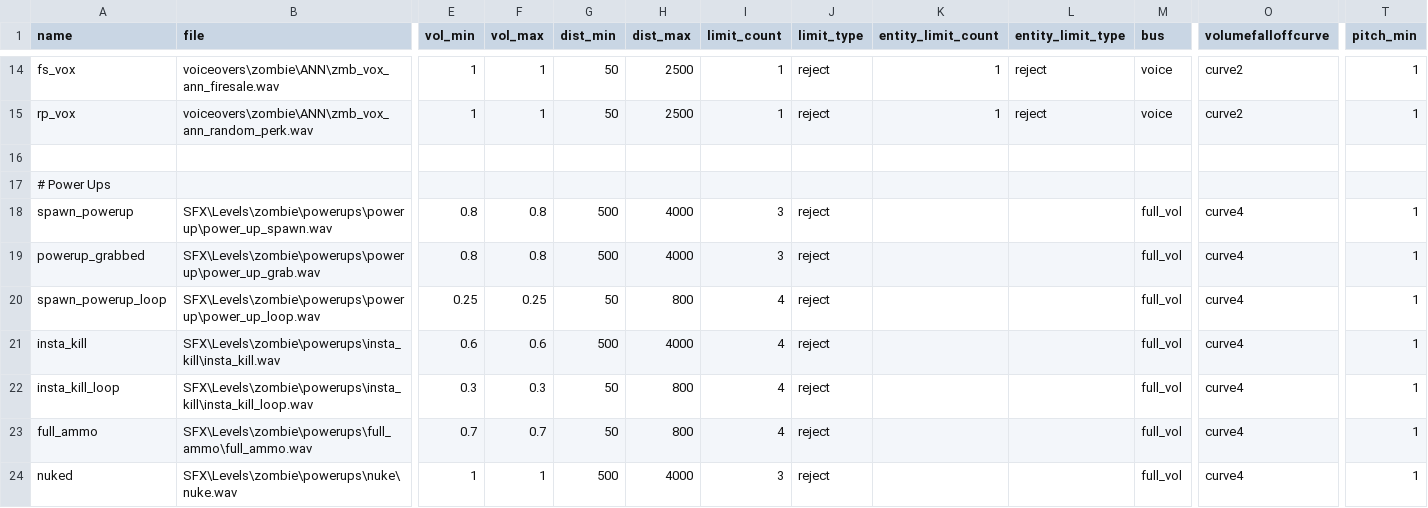
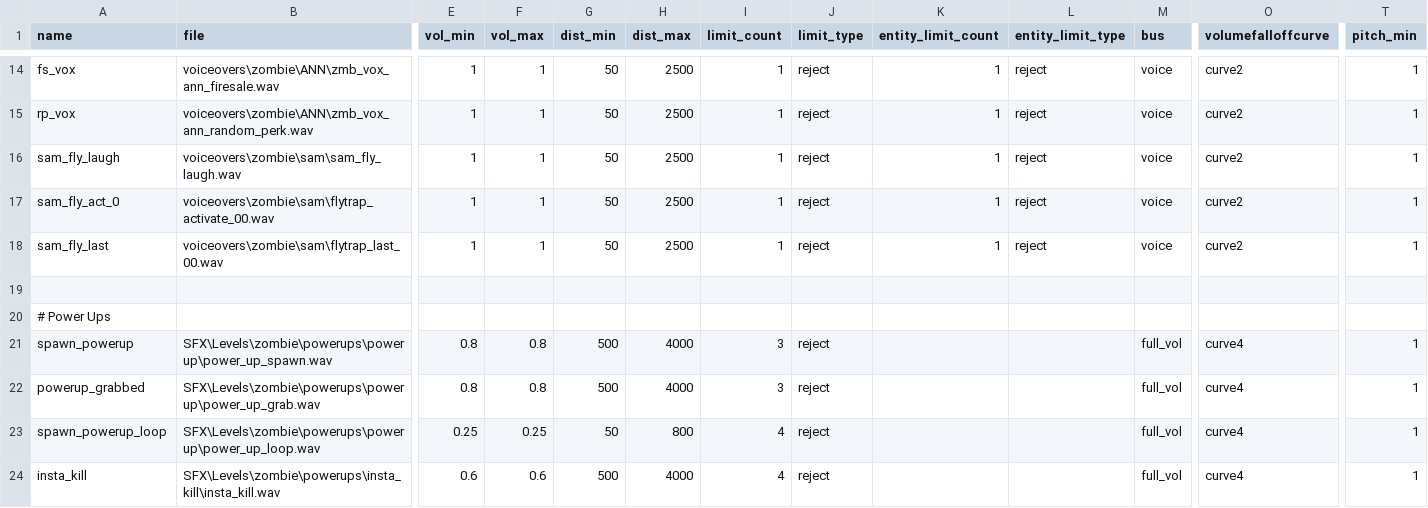
Before and after one commit to Keyware-Digital/NDU-Reloaded, a CSV file: soundaliases/mod_ndu_powerup.csv, drawn as a sheet; only a part is shown, gaps mark what is left out; the shorter side is filled out with more unchanged rows; rows hold the shown columns only; the diff names each change by its address in the sheet, - before the commit and + after, or states it on an @@ line.

Commit message:
refactoring, sounds, vision & cabinet changes

```diff
--- a/soundaliases/mod_ndu_powerup.csv
+++ b/soundaliases/mod_ndu_powerup.csv
+row 16: sam_fly_laugh | voiceovers\zombie\sam\sam_fly_laugh.wav | 1 | 1 | 50 | 2500 | 1 | reject | 1 | reject | voice | curve2 | 1
+row 17: sam_fly_act_0 | voiceovers\zombie\sam\flytrap_activate_00.wav | 1 | 1 | 50 | 2500 | 1 | reject | 1 | reject | voice | curve2 | 1
+row 18: sam_fly_last | voiceovers\zombie\sam\flytrap_last_00.wav | 1 | 1 | 50 | 2500 | 1 | reject | 1 | reject | voice | curve2 | 1
```
Also changed, not shown: mod.csv, 6 other files.
